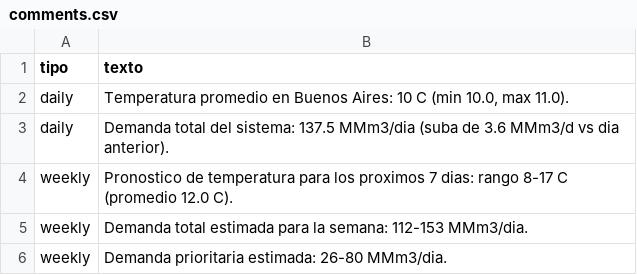
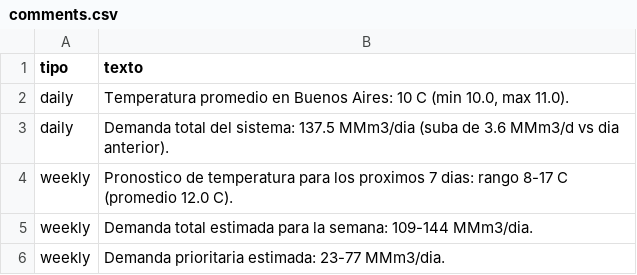
Before and after one commit to RodrigoManassero/estado-sistema-gas-rodrigo, a CSV file: data/comments.csv, drawn as a sheet.

```diff
--- a/data/comments.csv
+++ b/data/comments.csv
@@ -4,3 +4,3 @@ daily,Demanda total del sistema: 137.5 MMm3/dia (suba de 3.6 MMm3/d vs dia anter
 weekly,Pronostico de temperatura para los proximos 7 dias: rango 8-17 C (promedio 12.0 C).
-weekly,Demanda total estimada para la semana: 112-153 MMm3/dia.
-weekly,Demanda prioritaria estimada: 26-80 MMm3/dia.
+weekly,Demanda total estimada para la semana: 109-144 MMm3/dia.
+weekly,Demanda prioritaria estimada: 23-77 MMm3/dia.
```
Also changed, not shown: 23 other files.
